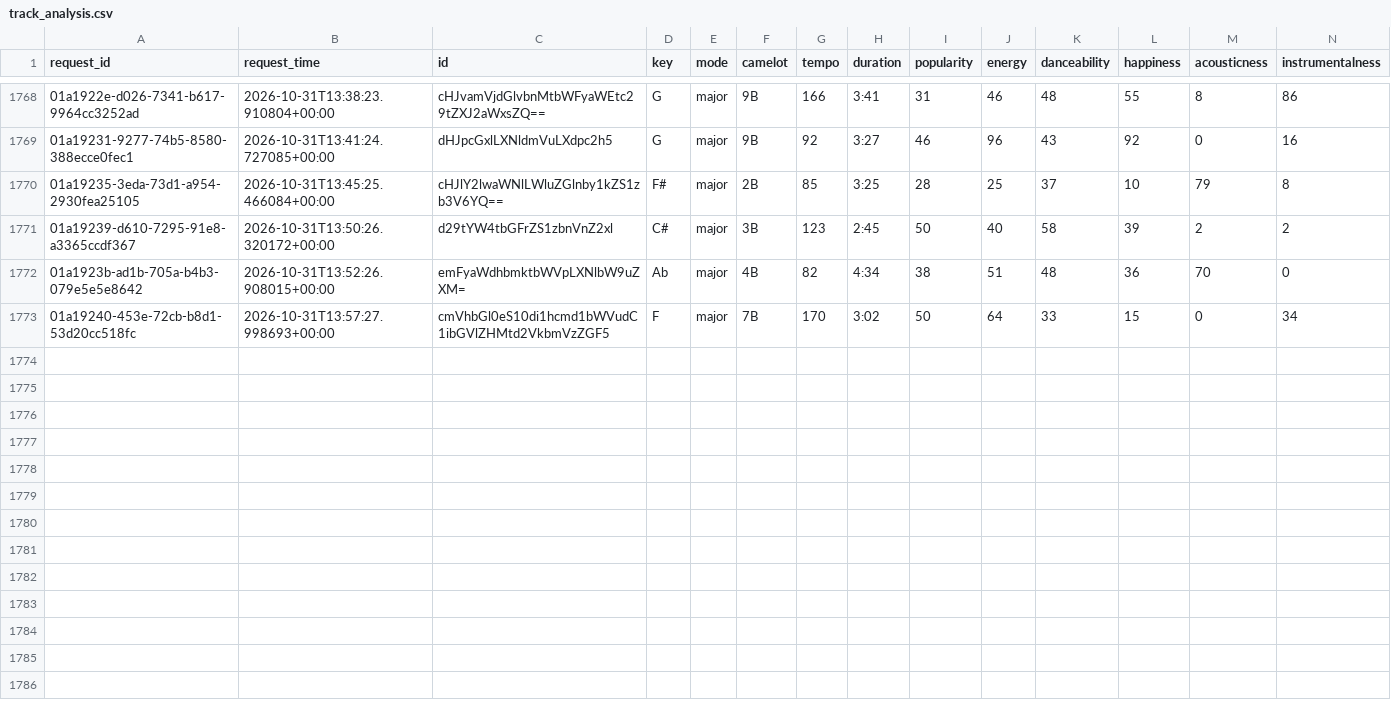
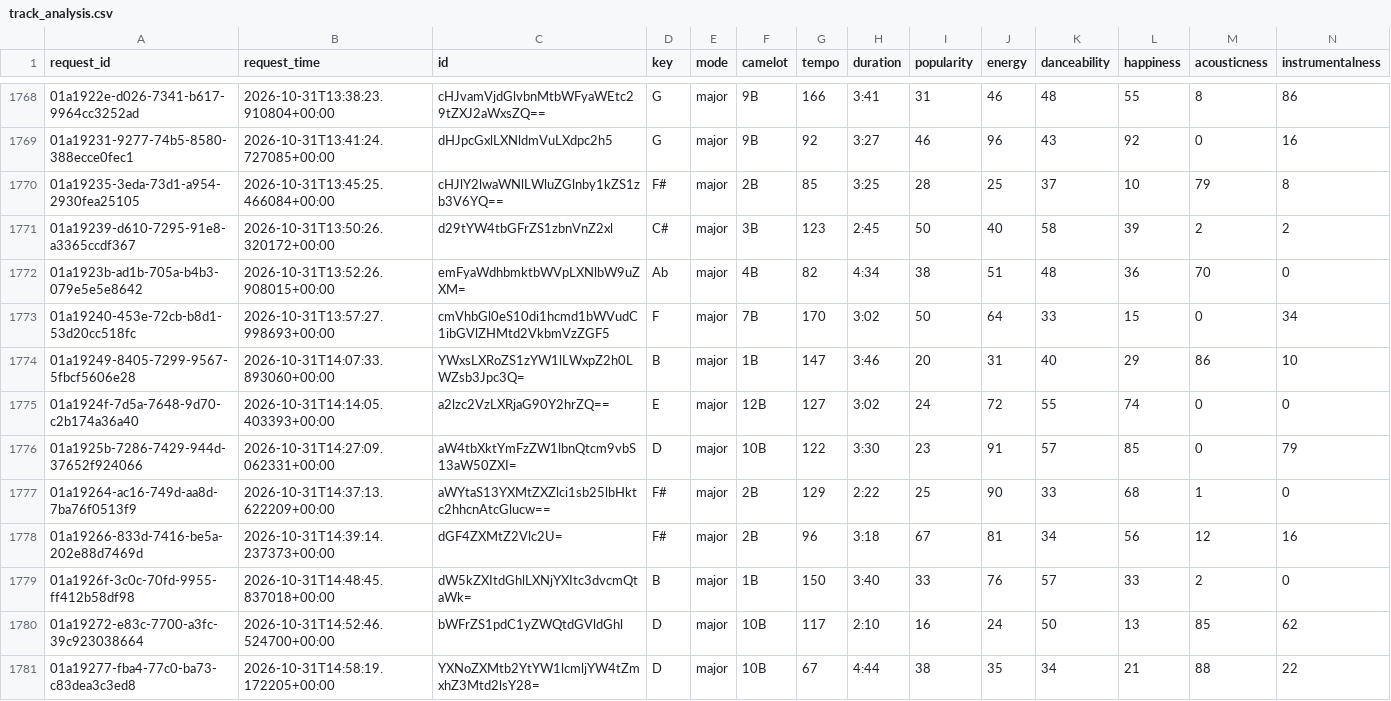
Before and after one commit to jdmremi/kcpr, a CSV file: track_analysis.csv, drawn as a sheet; only a part is shown, gaps mark what is left out; rows hold the shown columns only; the diff names each change by its address in the sheet, - before the commit and + after, or states it on an @@ line.

```diff
--- a/track_analysis.csv
+++ b/track_analysis.csv
+row 1774: 01a19249-8405-7299-9567-5fbcf5606e28 | 2026-10-31T14:07:33.893060+00:00 | YWxsLXRoZS1zYW1lLWxpZ2h0LWZsb3Jpc3Q= | B | major | 1B | 147 | 3:46 | 20 | 31 | 40 | 29 | 86 | 10
+row 1775: 01a1924f-7d5a-7648-9d70-c2b174a36a40 | 2026-10-31T14:14:05.403393+00:00 | a2lzc2VzLXRjaG90Y2hrZQ== | E | major | 12B | 127 | 3:02 | 24 | 72 | 55 | 74 | 0 | 0
+row 1776: 01a1925b-7286-7429-944d-37652f924066 | 2026-10-31T14:27:09.062331+00:00 | aW4tbXktYmFzZW1lbnQtcm9vbS13aW50ZXI= | D | major | 10B | 122 | 3:30 | 23 | 91 | 57 | 85 | 0 | 79
+row 1777: 01a19264-ac16-749d-aa8d-7ba76f0513f9 | 2026-10-31T14:37:13.622209+00:00 | aWYtaS13YXMtZXZlci1sb25lbHktc2hhcnAtcGlucw== | F# | major | 2B | 129 | 2:22 | 25 | 90 | 33 | 68 | 1 | 0
+row 1778: 01a19266-833d-7416-be5a-202e88d7469d | 2026-10-31T14:39:14.237373+00:00 | dGF4ZXMtZ2Vlc2U= | F# | major | 2B | 96 | 3:18 | 67 | 81 | 34 | 56 | 12 | 16
+row 1779: 01a1926f-3c0c-70fd-9955-ff412b58df98 | 2026-10-31T14:48:45.837018+00:00 | dW5kZXItdGhlLXNjYXItc3dvcmQtaWk= | B | major | 1B | 150 | 3:40 | 33 | 76 | 57 | 33 | 2 | 0
+row 1780: 01a19272-e83c-7700-a3fc-39c923038664 | 2026-10-31T14:52:46.524700+00:00 | bWFrZS1pdC1yZWQtdGVldGhl | D | major | 10B | 117 | 2:10 | 16 | 24 | 50 | 13 | 85 | 62
+row 1781: 01a19277-fba4-77c0-ba73-c83dea3c3ed8 | 2026-10-31T14:58:19.172205+00:00 | YXNoZXMtb2YtYW1lcmljYW4tZmxhZ3Mtd2lsY28= | D | major | 10B | 67 | 4:44 | 38 | 35 | 34 | 21 | 88 | 22
```
Also changed, not shown: 3 other files.
